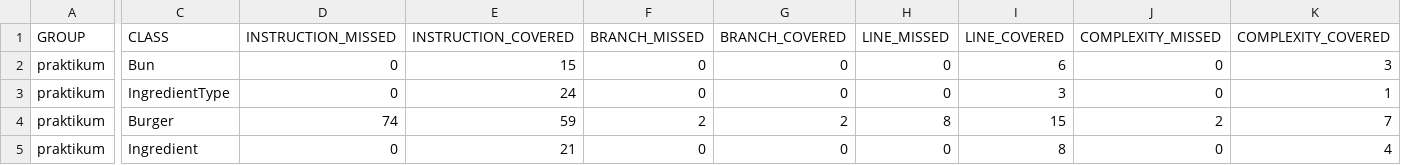
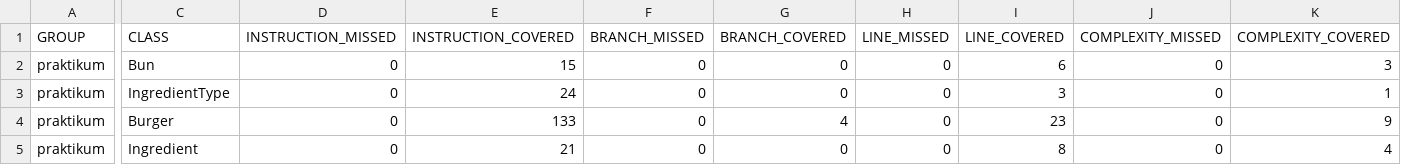
Before and after one commit to alohaHonua/Diplom_1, a CSV file: target/site/jacoco/jacoco.csv, drawn as a sheet; only a part is shown, gaps mark what is left out; the diff covers the shown part only; the diff names each change by its address in the sheet, - before the commit and + after, or states it on an @@ line.

Commit message:
Refresh Jacoco

```diff
--- a/target/site/jacoco/jacoco.csv
+++ b/target/site/jacoco/jacoco.csv
-D4 (INSTRUCTION_MISSED): 74
+D4 (INSTRUCTION_MISSED): 0
-E4 (INSTRUCTION_COVERED): 59
+E4 (INSTRUCTION_COVERED): 133
-F4 (BRANCH_MISSED): 2
+F4 (BRANCH_MISSED): 0
-G4 (BRANCH_COVERED): 2
+G4 (BRANCH_COVERED): 4
-H4 (LINE_MISSED): 8
+H4 (LINE_MISSED): 0
-I4 (LINE_COVERED): 15
+I4 (LINE_COVERED): 23
-J4 (COMPLEXITY_MISSED): 2
+J4 (COMPLEXITY_MISSED): 0
-K4 (COMPLEXITY_COVERED): 7
+K4 (COMPLEXITY_COVERED): 9
```
Also changed, not shown: 2 edited cells elsewhere in this file, 7 other files.
